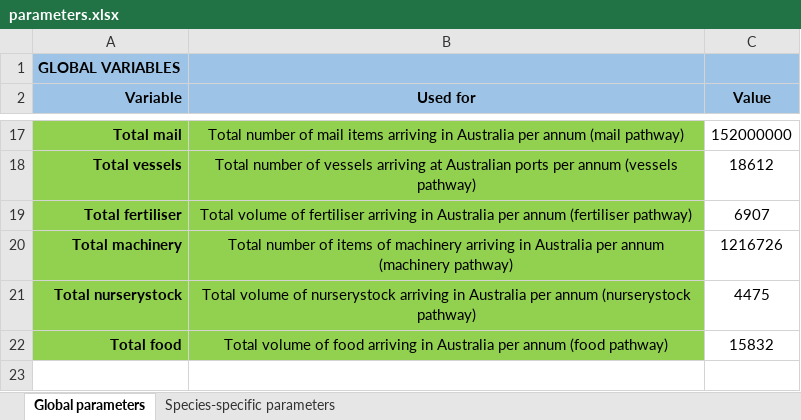
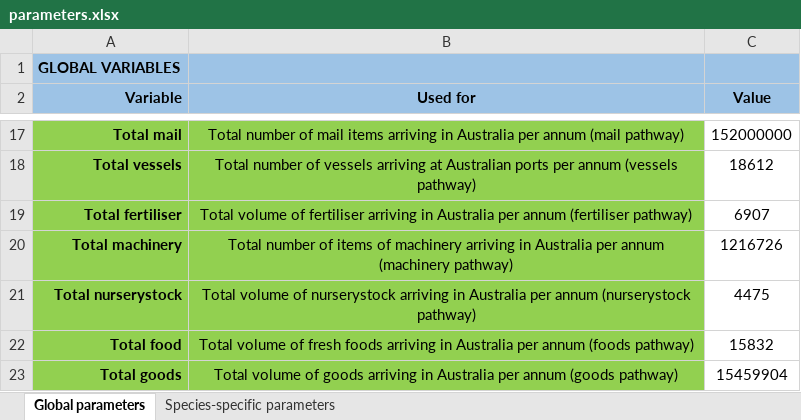
Before and after one commit to jscamac/edmaps, an Excel workbook: inst/extdata/parameters.xlsx, sheet Global parameters, drawn as a sheet; only a part is shown, gaps mark what is left out; values as stored, in another font and other column widths than the file's, no borders; conditional formats not drawn; the diff names each change by its address in the sheet, - before the commit and + after, or states it on an @@ line.

Commit message:
Add food pathway
Fresh food pathway is required alongside the goods pathway. Excel input spreadsheet has been updated to include additional data for the food pathway. Goods volume has an interim volume estimate equal to 4 times the total number of containers.

```diff
--- a/inst/extdata/parameters.xlsx (sheet Global parameters)
+++ b/inst/extdata/parameters.xlsx (sheet Global parameters)
-B22 (Used for): …volume of food arriving in Australia per annum (food pathway)
+B22 (Used for): …volume of fresh foods arriving in Australia per annum (foods pathway)
+row 23: Total goods | Total volume of goods arriving in Australia per annum (goods pathway) | 15459904
```
Also changed, not shown: sheet Species-specific parameters, 15 other files.
